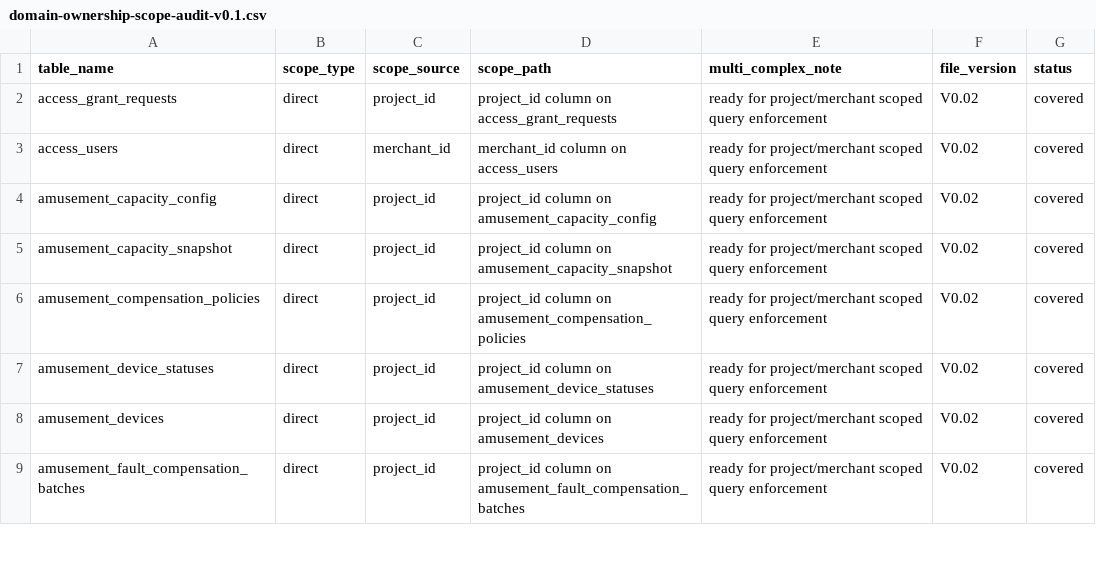
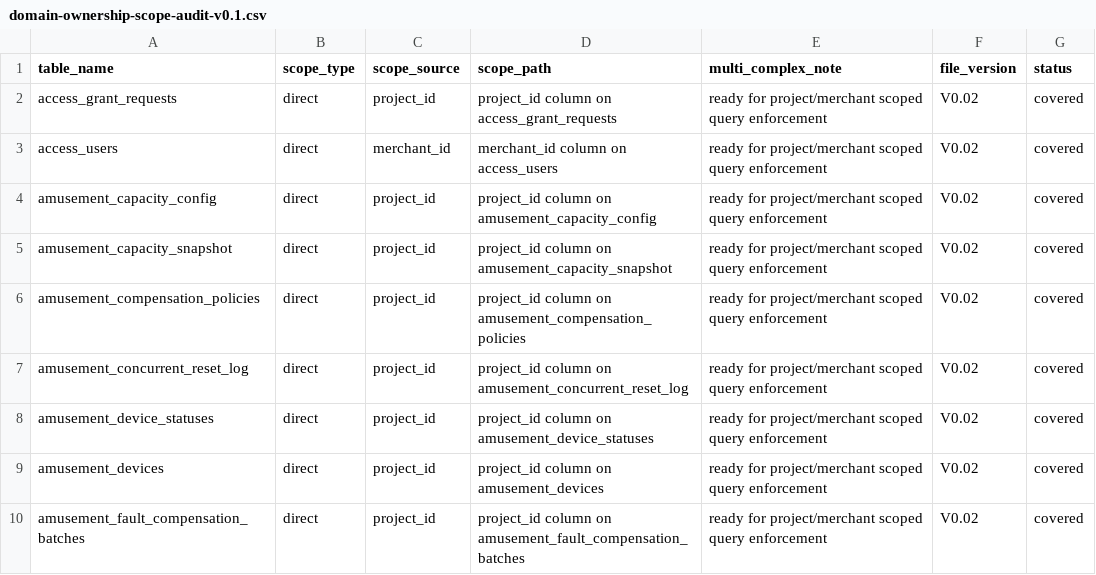
Before and after one commit to jxh1979/mall, a CSV file: docs/domain-ownership-scope-audit-v0.1.csv, drawn as a sheet; only a part is shown.

```diff
--- a/docs/domain-ownership-scope-audit-v0.1.csv
+++ b/docs/domain-ownership-scope-audit-v0.1.csv
@@ -6,2 +6,3 @@ amusement_capacity_snapshot,direct,project_id,project_id column on amusement_cap
 amusement_compensation_policies,direct,project_id,project_id column on amusement_compensation_policies,ready for project/merchant scoped query enforcement,V0.02,covered
+amusement_concurrent_reset_log,direct,project_id,project_id column on amusement_concurrent_reset_log,ready for project/merchant scoped query enforcement,V0.02,covered
 amusement_device_statuses,direct,project_id,project_id column on amusement_device_statuses,ready for project/merchant scoped query enforcement,V0.02,covered
```
Also changed, not shown: 10 other files.
